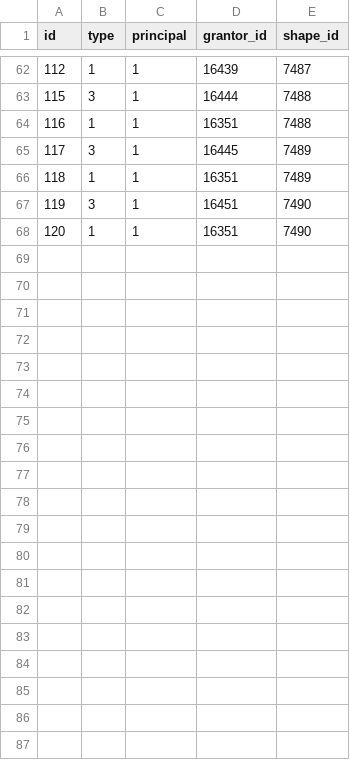
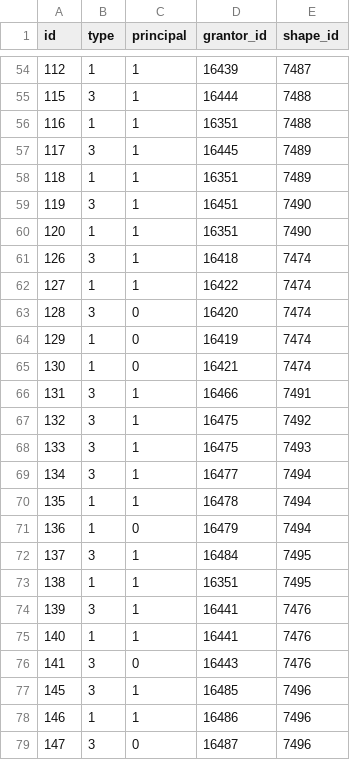
Before and after one commit to fantasmaempresa/erp-backend, a CSV file: storage/app/backup_server/grantor_shape_backup.csv, drawn as a sheet; only a part is shown, gaps mark what is left out; the diff covers the shown part only.

```diff
--- a/storage/app/backup_server/grantor_shape_backup.csv
+++ b/storage/app/backup_server/grantor_shape_backup.csv
@@ -68 +60,20 @@ id|type|principal|grantor_id|shape_id
 120|1|1|16351|7490
+126|3|1|16418|7474
+127|1|1|16422|7474
+128|3|0|16420|7474
+129|1|0|16419|7474
+130|1|0|16421|7474
+131|3|1|16466|7491
+132|3|1|16475|7492
+133|3|1|16475|7493
+134|3|1|16477|7494
+135|1|1|16478|7494
+136|1|0|16479|7494
+137|3|1|16484|7495
+138|1|1|16351|7495
+139|3|1|16441|7476
+140|1|1|16441|7476
+141|3|0|16443|7476
+145|3|1|16485|7496
+146|1|1|16486|7496
+147|3|0|16487|7496
```
Also changed, not shown: 8 removed rows elsewhere in this file, storage/app/backup_server/grantor_procedure_backup.csv, 15 other files.
